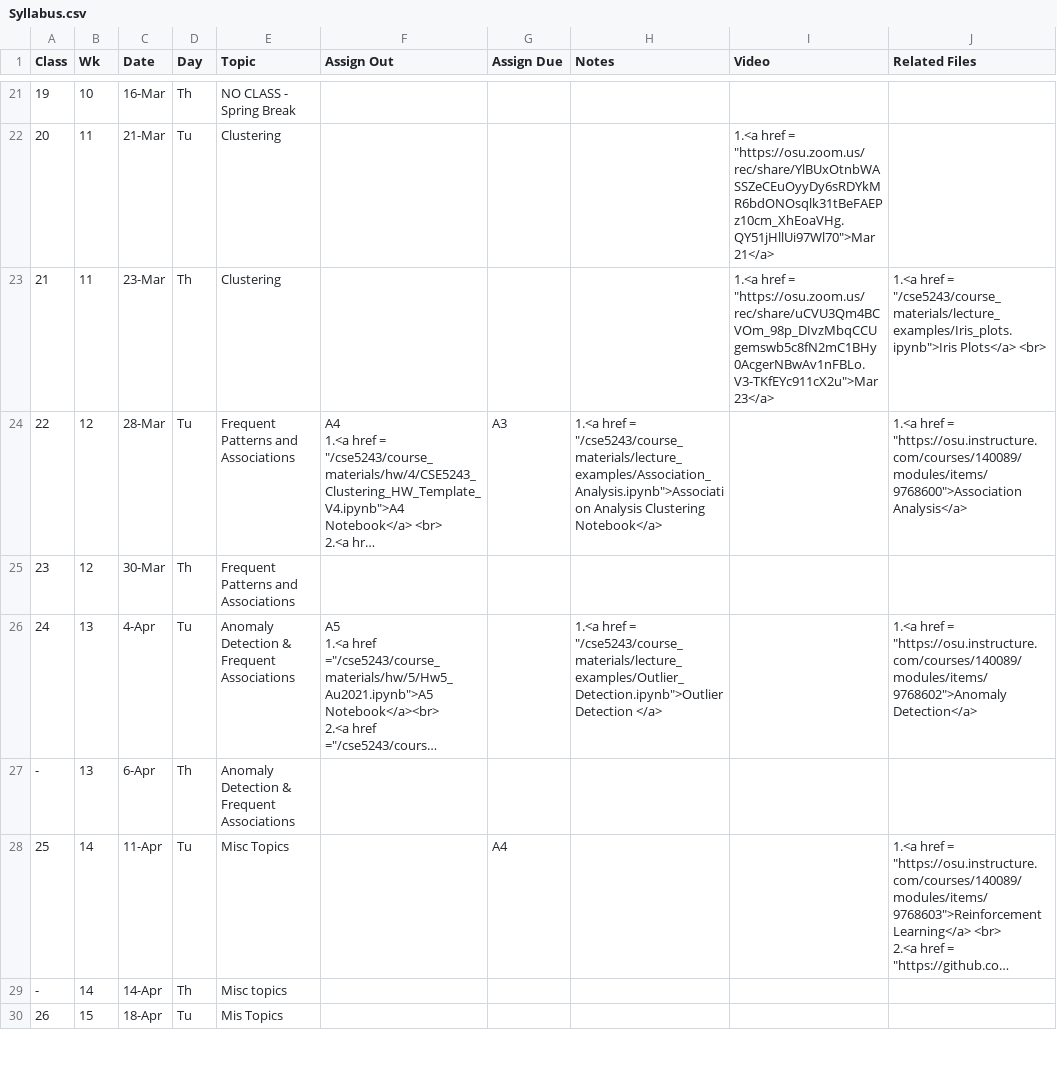
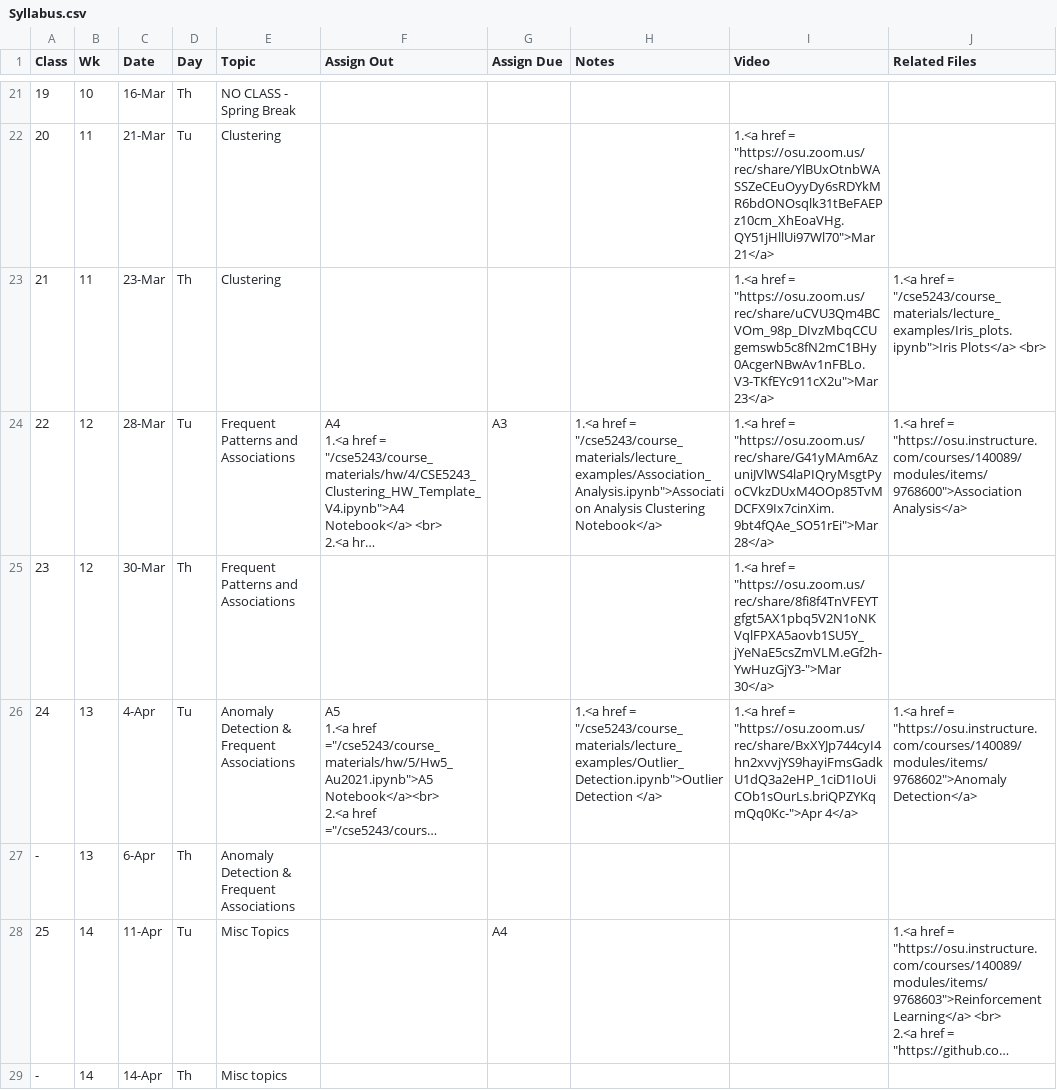
Before and after one commit to gryslik/cse5243, a CSV file: _data/Syllabus.csv, drawn as a sheet; only a part is shown, gaps mark what is left out; the shorter side is filled out with more unchanged rows; long unchanged cells end in …; the diff names each change by its address in the sheet, - before the commit and + after, or states it on an @@ line.

Commit message:
more recordings

```diff
--- a/_data/Syllabus.csv
+++ b/_data/Syllabus.csv
-I24 (Video): (empty)
+I24 (Video): 1.<a href = "https://osu.zoom.us/rec/share/G41yMAm6AzuniJVlWS4laPIQryMsgtPyoCVkzDUxM4OOp85TvMDCFX9Ix7cinXim.9bt4fQAe_SO51rEi">Mar 28</a>
-I25 (Video): (empty)
+I25 (Video): 1.<a href = "https://osu.zoom.us/rec/share/8fi8f4TnVFEYTgfgt5AX1pbq5V2N1oNKVqlFPXA5aovb1SU5Y_jYeNaE5csZmVLM.eGf2h-YwHuzGjY3-">Mar 30</a>
-I26 (Video): (empty)
+I26 (Video): 1.<a href = "https://osu.zoom.us/rec/share/BxXYJp744cyI4hn2xvvjYS9hayiFmsGadkU1dQ3a2eHP_1ciD1IoUiCOb1sOurLs.briQPZYKqmQq0Kc-">Apr 4</a>
```
